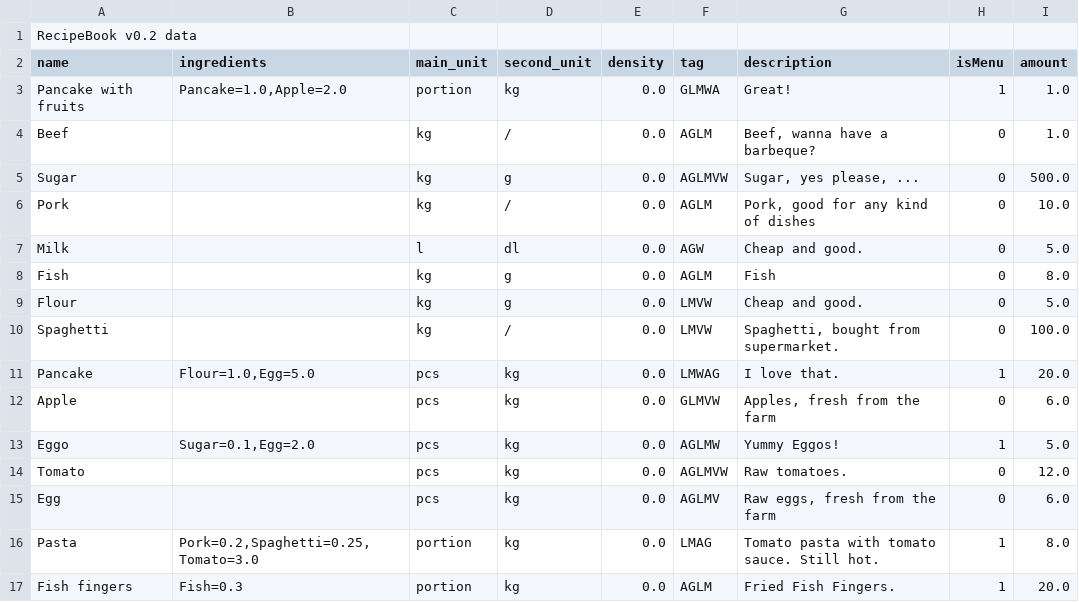
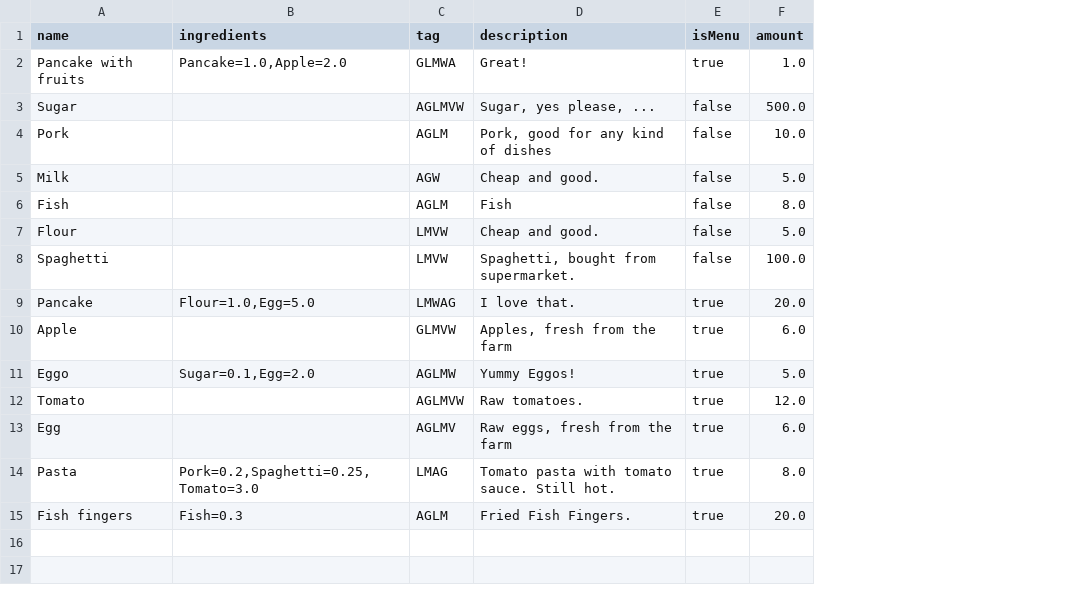
Before and after one commit to xiaoxiaobt/Aalto-Studio2-Project-2018, a TSV file: src/main/scala/saved_data/default.tsv, drawn as a sheet; removed rows and columns are numbered as before the commit, all else as after; the diff names each change by its address in the sheet, - before the commit and + after, or states it on an @@ line.

```diff
--- a/src/main/scala/saved_data/default.tsv
+++ b/src/main/scala/saved_data/default.tsv
-column C (main_unit), row 3: portion; rows 5-17: kg | kg | l | kg | kg | kg | pcs | pcs | pcs | pcs | pcs | portion | portion
-column D (second_unit), row 3: kg; rows 5-17: g | / | dl | g | g | / | kg | kg | kg | kg | kg | kg | kg
-column E (density), row 3: 0.0; rows 5-17: all 0.0
-row 1: RecipeBook v0.2 data
-E2 (isMenu): 1
+E2 (isMenu): true
-row 4: Beef |  | kg | / | 0.0 | AGLM | Beef, wanna have a barbeque? | 0 | 1.0
-E3:E8 (isMenu): 0
+E3:E8 (isMenu): false
-E9 (isMenu): 1
+E9 (isMenu): true
-E10 (isMenu): 0
+E10 (isMenu): true
-E11 (isMenu): 1
+E11 (isMenu): true
-E12:E13 (isMenu): 0
+E12:E13 (isMenu): true
-E14:E15 (isMenu): 1
+E14:E15 (isMenu): true
```
Also changed, not shown: 28 other files.
